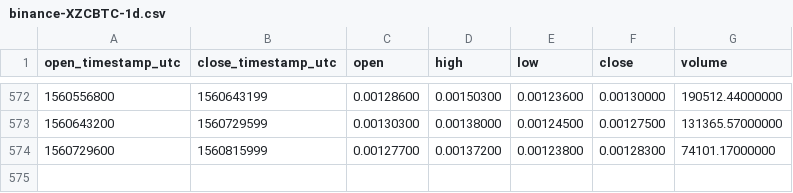
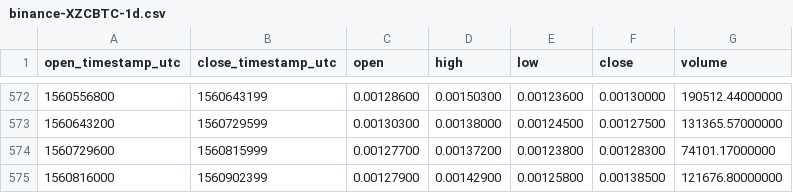
Before and after one commit to cryptobigbro/binance-XZCBTC, a CSV file: binance-XZCBTC-1d.csv, drawn as a sheet; only a part is shown, gaps mark what is left out; the diff names each change by its address in the sheet, - before the commit and + after, or states it on an @@ line.

Commit message:
Update OHLCV data.

```diff
--- a/binance-XZCBTC-1d.csv
+++ b/binance-XZCBTC-1d.csv
+row 575: 1560816000 | 1560902399 | 0.00127900 | 0.00142900 | 0.00125800 | 0.00138500 | 121676.80000000
```
Also changed, not shown: 1 other file.
